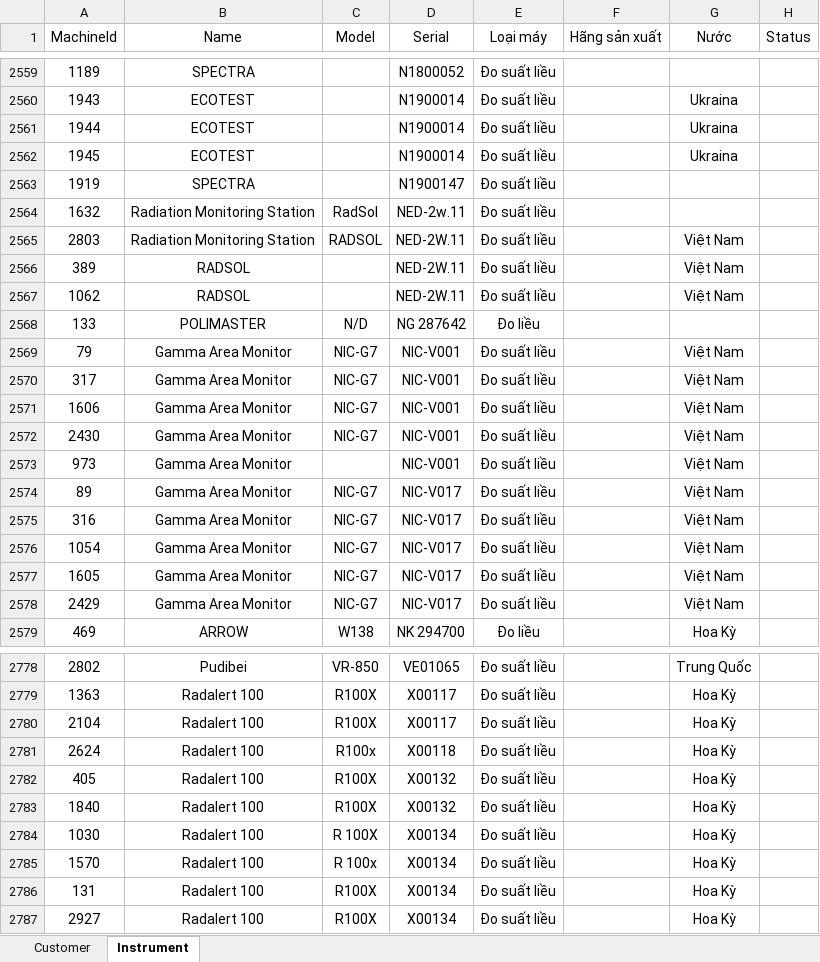
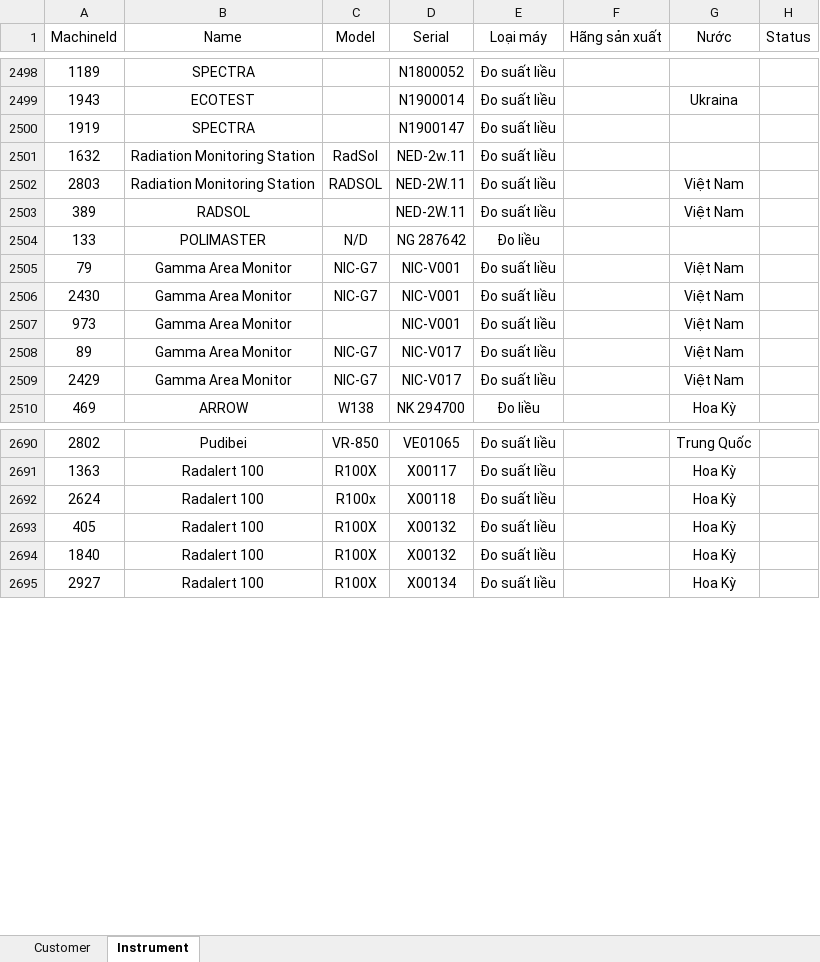
Before and after one commit to Khamphavn/ICMSsolution, an Excel workbook: Customers-Instrument.xlsx, sheet Instrument, drawn as a sheet; only a part is shown, gaps mark what is left out; values as stored, in another font and other column widths than the file's, no borders; conditional formats and table styles not drawn; the diff covers the shown part only; the diff names each change by its address in the sheet, - before the commit and + after, or states it on an @@ line.

```diff
--- a/Customers-Instrument.xlsx (sheet Instrument)
+++ b/Customers-Instrument.xlsx (sheet Instrument)
-row 2561: 1944 | ECOTEST |  | N1900014 | Đo suất liều |  | Ukraina
-row 2562: 1945 | ECOTEST |  | N1900014 | Đo suất liều |  | Ukraina
-row 2567: 1062 | RADSOL |  | NED-2W.11 | Đo suất liều |  | Việt Nam
-row 2570: 317 | Gamma Area Monitor | NIC-G7 | NIC-V001 | Đo suất liều |  | Việt Nam
-row 2571: 1606 | Gamma Area Monitor | NIC-G7 | NIC-V001 | Đo suất liều |  | Việt Nam
-row 2575: 316 | Gamma Area Monitor | NIC-G7 | NIC-V017 | Đo suất liều |  | Việt Nam
-row 2576: 1054 | Gamma Area Monitor | NIC-G7 | NIC-V017 | Đo suất liều |  | Việt Nam
-row 2577: 1605 | Gamma Area Monitor | NIC-G7 | NIC-V017 | Đo suất liều |  | Việt Nam
-row 2780: 2104 | Radalert 100 | R100X | X00117 | Đo suất liều |  | Hoa Kỳ
-row 2784: 1030 | Radalert 100 | R 100X | X00134 | Đo suất liều |  | Hoa Kỳ
-row 2785: 1570 | Radalert 100 | R 100x | X00134 | Đo suất liều |  | Hoa Kỳ
-row 2786: 131 | Radalert 100 | R100X | X00134 | Đo suất liều |  | Hoa Kỳ
```
Also changed, not shown: 88 removed rows and 17 edited cells elsewhere in this sheet, 17 other files.
